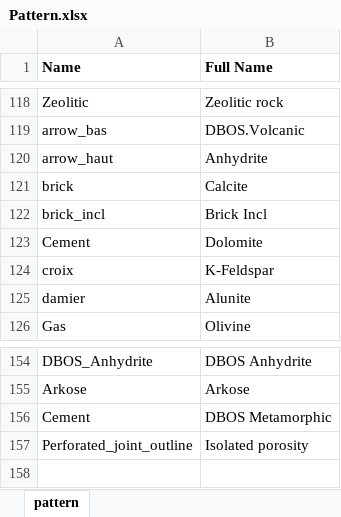
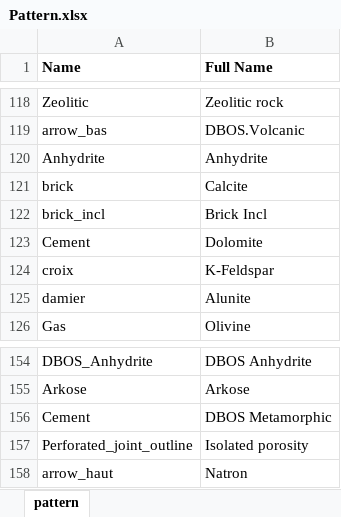
Before and after one commit to hoangbdUET/wi-backend, an Excel workbook: server/pattern/Pattern.xlsx, sheet pattern, drawn as a sheet; only a part is shown, gaps mark what is left out; values as stored, in another font and other column widths than the file's, no borders; charts and pictures not drawn; the diff names each change by its address in the sheet, - before the commit and + after, or states it on an @@ line.

```diff
--- a/server/pattern/Pattern.xlsx (sheet pattern)
+++ b/server/pattern/Pattern.xlsx (sheet pattern)
-A120 (Name): arrow_haut
+A120 (Name): Anhydrite
+row 158: arrow_haut | Natron
```
Also changed, not shown: charts or pictures, 7 other files.
